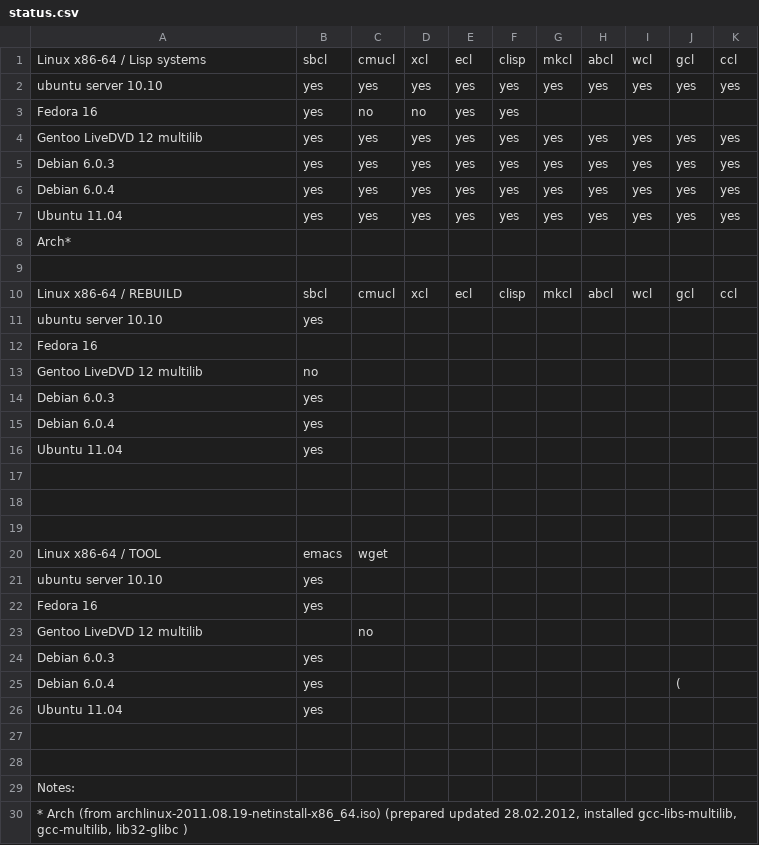
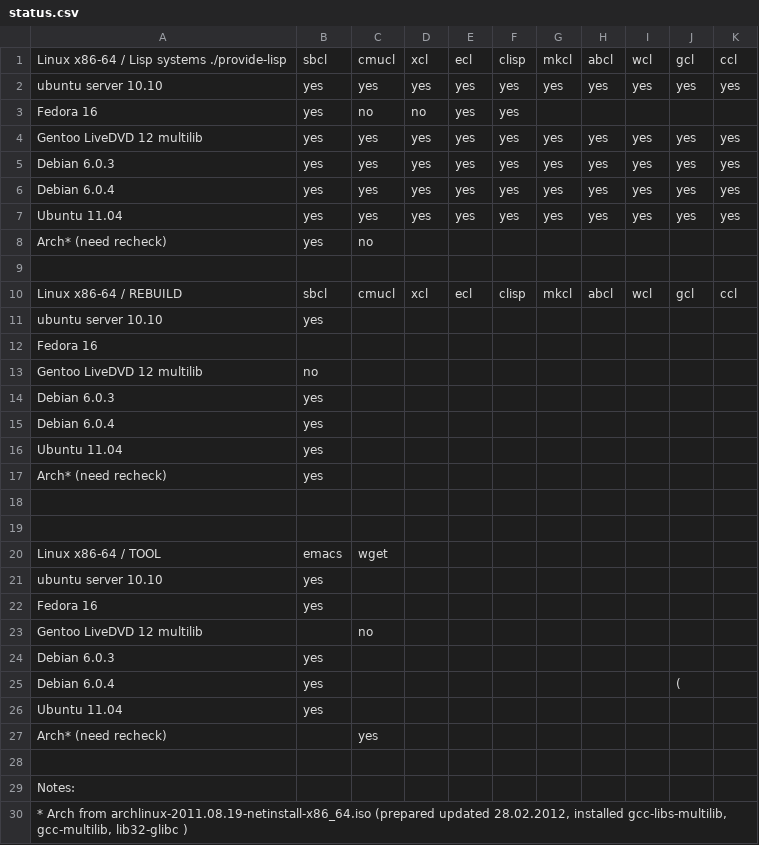
Before and after one commit to LinkFly/lisp-dev-tools, a CSV file: status.csv, drawn as a sheet.

Commit message:
Added tests and common interface for lisps - proceed (now not working)

```diff
--- a/status.csv
+++ b/status.csv
@@ -1,2 +1,2 @@
-"Linux x86-64 / Lisp systems";"sbcl";"cmucl";"xcl";"ecl";"clisp";"mkcl";"abcl";"wcl";"gcl";"ccl"
+"Linux x86-64 / Lisp systems ./provide-lisp";"sbcl";"cmucl";"xcl";"ecl";"clisp";"mkcl";"abcl";"wcl";"gcl";"ccl"
 "ubuntu server 10.10";"yes";"yes";"yes";"yes";"yes";"yes";"yes";"yes";"yes";"yes"
@@ -7,3 +7,3 @@
 "Ubuntu 11.04";"yes";"yes";"yes";"yes";"yes";"yes";"yes";"yes";"yes";"yes"
-"Arch*";;;;;;;;;;
+"Arch* (need recheck)";"yes";"no";;;;;;;;
 ;;;;;;;;;;
@@ -16,3 +16,3 @@
 "Ubuntu 11.04";"yes";;;;;;;;;
-;;;;;;;;;;
+"Arch* (need recheck)";"yes";;;;;;;;;
 ;;;;;;;;;;
@@ -26,5 +26,5 @@
 "Ubuntu 11.04";"yes";;;;;;;;;
-;;;;;;;;;;
+"Arch* (need recheck)";;"yes";;;;;;;;
 ;;;;;;;;;;
 "Notes:";;;;;;;;;;
-"* Arch  (from archlinux-2011.08.19-netinstall-x86_64.iso) (prepared updated 28.02.2012, installed gcc-libs-multilib, gcc-multilib, lib32-glibc )";;;;;;;;;;
+"* Arch  from archlinux-2011.08.19-netinstall-x86_64.iso (prepared updated 28.02.2012, installed gcc-libs-multilib, gcc-multilib, lib32-glibc )";;;;;;;;;;
```
Also changed, not shown: 7 other files.
